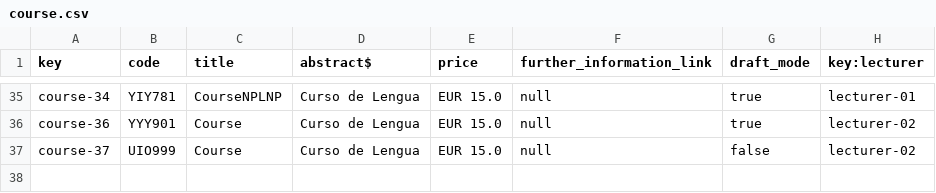
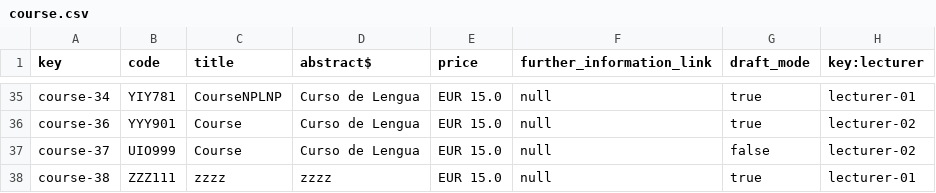
Before and after one commit to Alejandrocg024/Acme-L3, a CSV file: src/main/webapp/WEB-INF/resources/sample-data/course.csv, drawn as a sheet; only a part is shown, gaps mark what is left out.

```diff
--- a/src/main/webapp/WEB-INF/resources/sample-data/course.csv
+++ b/src/main/webapp/WEB-INF/resources/sample-data/course.csv
@@ -37 +37,2 @@ course-36,YYY901,Course,Curso de Lengua,EUR 15.0,null,true,lecturer-02
 course-37,UIO999,Course,Curso de Lengua,EUR 15.0,null,false,lecturer-02
+course-38,ZZZ111,zzzz,zzzz,EUR 15.0,null,true,lecturer-01
```
Also changed, not shown: src/main/webapp/WEB-INF/resources/sample-data/course-lecture.csv, src/main/webapp/WEB-INF/resources/sample-data/lecture.csv, 23 other files.
